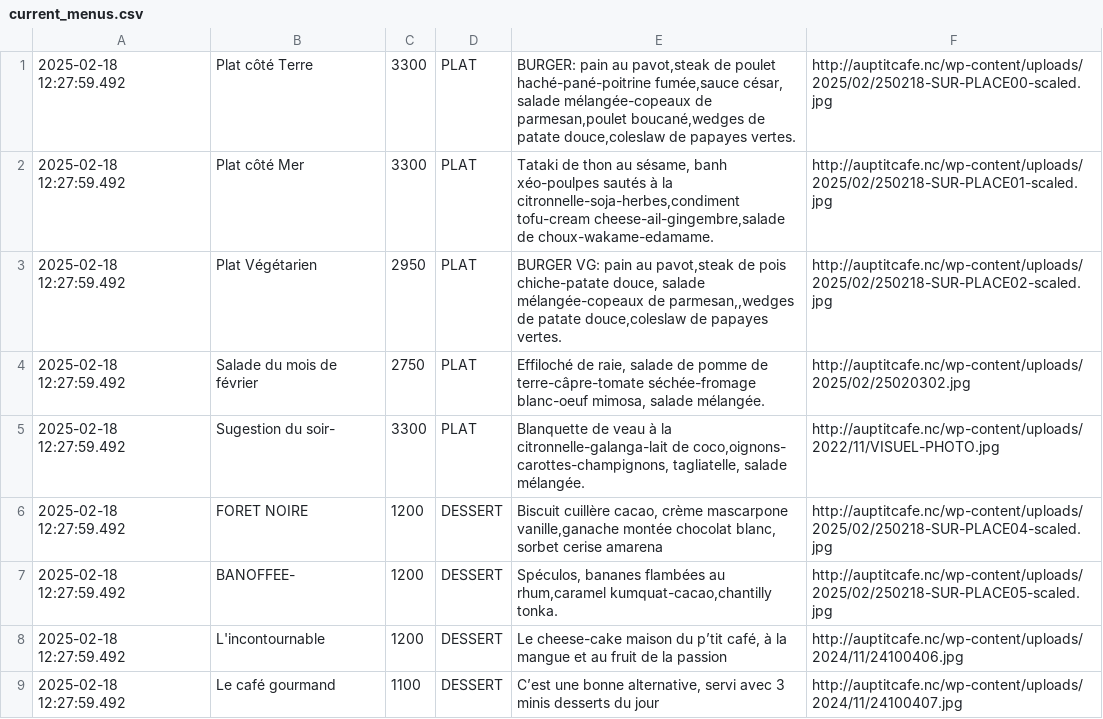
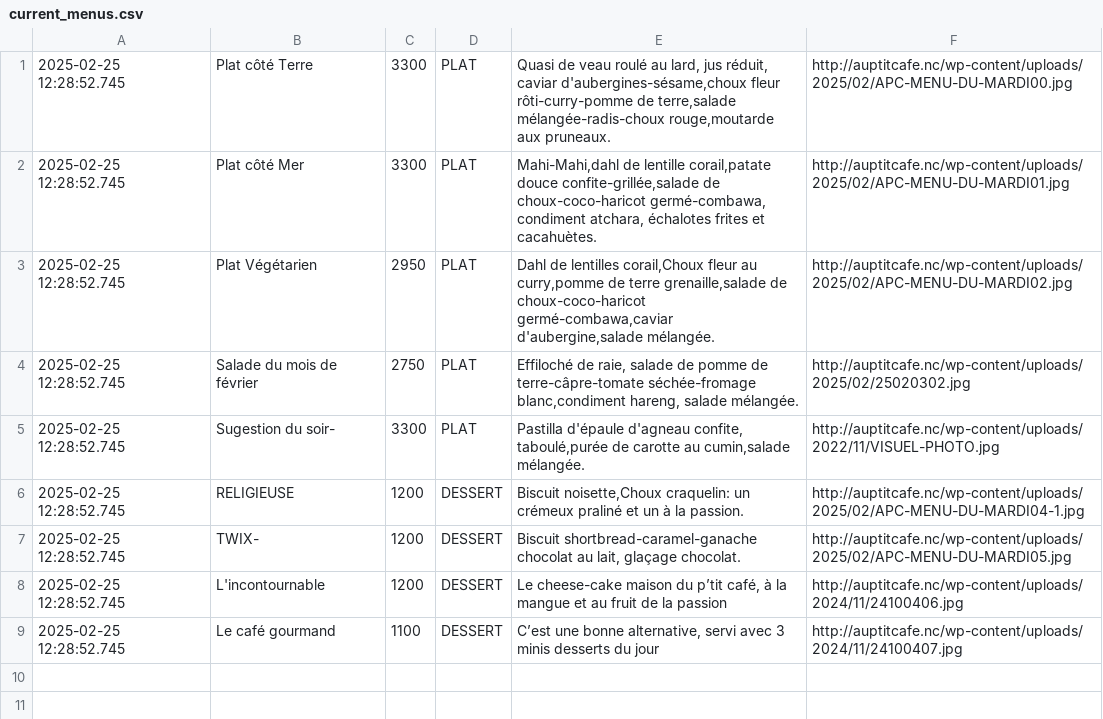
Before and after one commit to adriens/auptitcafe-data, a CSV file: data/current_menus.csv, drawn as a sheet.

```diff
--- a/data/current_menus.csv
+++ b/data/current_menus.csv
@@ -1,9 +1,9 @@
-2025-02-18 12:27:59.492,Plat côté Terre,3300,PLAT,"BURGER: pain au pavot,steak de poulet haché-pané-poitrine fumée,sauce césar, salade mélangée-copeaux de parmesan,poulet boucané,wedges de patate douce,coleslaw de papayes vertes.",http://auptitcafe.nc/wp-content/uploads/2025/02/250218-SUR-PLACE00-scaled.jpg
-2025-02-18 12:27:59.492,Plat côté Mer,3300,PLAT,"Tataki de thon au sésame, banh xéo-poulpes sautés à la citronnelle-soja-herbes,condiment tofu-cream cheese-ail-gingembre,salade de choux-wakame-edamame.",http://auptitcafe.nc/wp-content/uploads/2025/02/250218-SUR-PLACE01-scaled.jpg
-2025-02-18 12:27:59.492,Plat Végétarien,2950,PLAT,"BURGER VG: pain au pavot,steak de pois chiche-patate douce, salade mélangée-copeaux de parmesan,,wedges de patate douce,coleslaw de papayes vertes.",http://auptitcafe.nc/wp-content/uploads/2025/02/250218-SUR-PLACE02-scaled.jpg
-2025-02-18 12:27:59.492,Salade du mois de février ,2750,PLAT,"Effiloché de raie, salade de pomme de terre-câpre-tomate séchée-fromage blanc-oeuf mimosa, salade mélangée.",http://auptitcafe.nc/wp-content/uploads/2025/02/25020302.jpg
-2025-02-18 12:27:59.492,Sugestion du soir-,3300,PLAT,"Blanquette de veau à la citronnelle-galanga-lait de coco,oignons- carottes-champignons, tagliatelle, salade mélangée.",http://auptitcafe.nc/wp-content/uploads/2022/11/VISUEL-PHOTO.jpg
-2025-02-18 12:27:59.492,FORET NOIRE,1200,DESSERT,"Biscuit cuillère cacao, crème mascarpone vanille,ganache montée chocolat blanc, sorbet cerise amarena",http://auptitcafe.nc/wp-content/uploads/2025/02/250218-SUR-PLACE04-scaled.jpg
-2025-02-18 12:27:59.492,BANOFFEE-,1200,DESSERT,"Spéculos, bananes flambées au rhum,caramel kumquat-cacao,chantilly tonka.",http://auptitcafe.nc/wp-content/uploads/2025/02/250218-SUR-PLACE05-scaled.jpg
-2025-02-18 12:27:59.492,L'incontournable,1200,DESSERT,"Le cheese-cake maison du p’tit café, à la mangue et au fruit de la passion",http://auptitcafe.nc/wp-content/uploads/2024/11/24100406.jpg
-2025-02-18 12:27:59.492,Le café gourmand,1100,DESSERT,"C’est une bonne alternative, servi avec 3 minis desserts du jour",http://auptitcafe.nc/wp-content/uploads/2024/11/24100407.jpg
+2025-02-25 12:28:52.745,Plat côté Terre,3300,PLAT,"Quasi de veau roulé au lard, jus réduit, caviar d'aubergines-sésame,choux fleur rôti-curry-pomme de terre,salade mélangée-radis-choux rouge,moutarde aux pruneaux.",http://auptitcafe.nc/wp-content/uploads/2025/02/APC-MENU-DU-MARDI00.jpg
+2025-02-25 12:28:52.745,Plat côté Mer,3300,PLAT,"Mahi-Mahi,dahl de lentille corail,patate douce confite-grillée,salade de choux-coco-haricot germé-combawa, condiment atchara, échalotes frites et cacahuètes.",http://auptitcafe.nc/wp-content/uploads/2025/02/APC-MENU-DU-MARDI01.jpg
+2025-02-25 12:28:52.745,Plat Végétarien,2950,PLAT,"Dahl de lentilles corail,Choux fleur au curry,pomme de terre grenaille,salade de choux-coco-haricot germé-combawa,caviar d'aubergine,salade mélangée.",http://auptitcafe.nc/wp-content/uploads/2025/02/APC-MENU-DU-MARDI02.jpg
+2025-02-25 12:28:52.745,Salade du mois de février ,2750,PLAT,"Effiloché de raie, salade de pomme de terre-câpre-tomate séchée-fromage blanc,condiment hareng, salade mélangée.",http://auptitcafe.nc/wp-content/uploads/2025/02/25020302.jpg
+2025-02-25 12:28:52.745,Sugestion du soir-,3300,PLAT,"Pastilla d'épaule d'agneau confite, taboulé,purée de carotte au cumin,salade mélangée.",http://auptitcafe.nc/wp-content/uploads/2022/11/VISUEL-PHOTO.jpg
+2025-02-25 12:28:52.745,RELIGIEUSE,1200,DESSERT,"Biscuit noisette,Choux craquelin: un crémeux praliné et un à la passion.",http://auptitcafe.nc/wp-content/uploads/2025/02/APC-MENU-DU-MARDI04-1.jpg
+2025-02-25 12:28:52.745,TWIX-,1200,DESSERT,"Biscuit shortbread-caramel-ganache chocolat au lait, glaçage chocolat.",http://auptitcafe.nc/wp-content/uploads/2025/02/APC-MENU-DU-MARDI05.jpg
+2025-02-25 12:28:52.745,L'incontournable,1200,DESSERT,"Le cheese-cake maison du p’tit café, à la mangue et au fruit de la passion",http://auptitcafe.nc/wp-content/uploads/2024/11/24100406.jpg
+2025-02-25 12:28:52.745,Le café gourmand,1100,DESSERT,"C’est une bonne alternative, servi avec 3 minis desserts du jour",http://auptitcafe.nc/wp-content/uploads/2024/11/24100407.jpg
```
Also changed, not shown: data/current_menus_headers.csv, data/menus_hist.csv.
